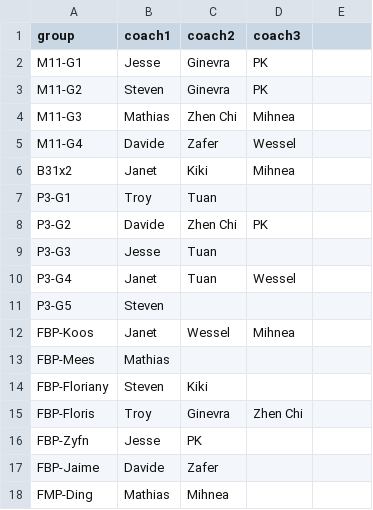
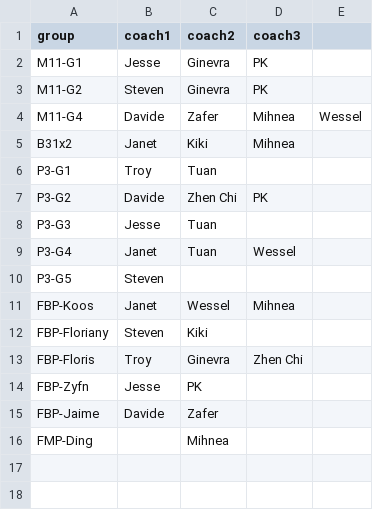
Before and after one commit to mihneacalota/coaching_scheduler, a CSV file: 2627_SemA.csv, drawn as a sheet; removed rows and columns are numbered as before the commit, all else as after; the diff names each change by its address in the sheet, - before the commit and + after, or states it on an @@ line.

Commit message:
changed student list

```diff
--- a/2627_SemA.csv
+++ b/2627_SemA.csv
-row 4: M11-G3 | Mathias | Zhen Chi | Mihnea
-D4 (coach3): Wessel
+D4 (coach3): Mihnea
-E4: (empty)
+E4: Wessel
-row 13: FBP-Mees | Mathias
-B16 (coach1): Mathias
+B16 (coach1): (empty)
```
